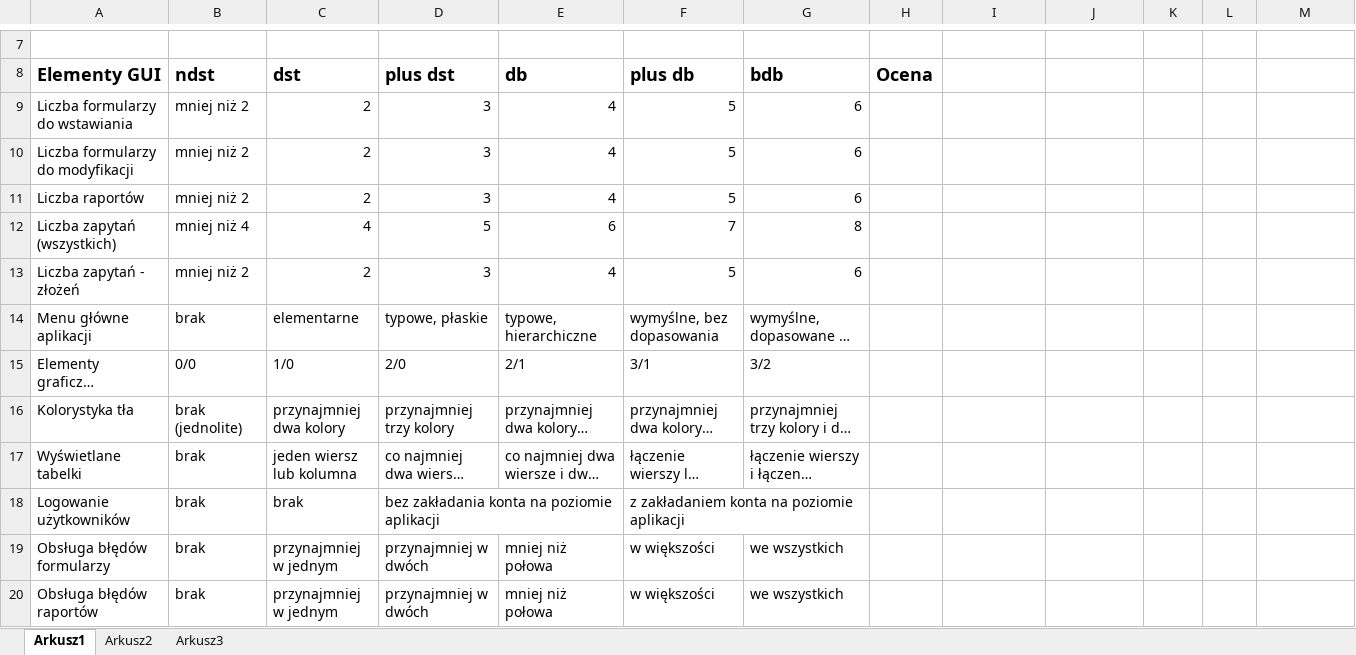
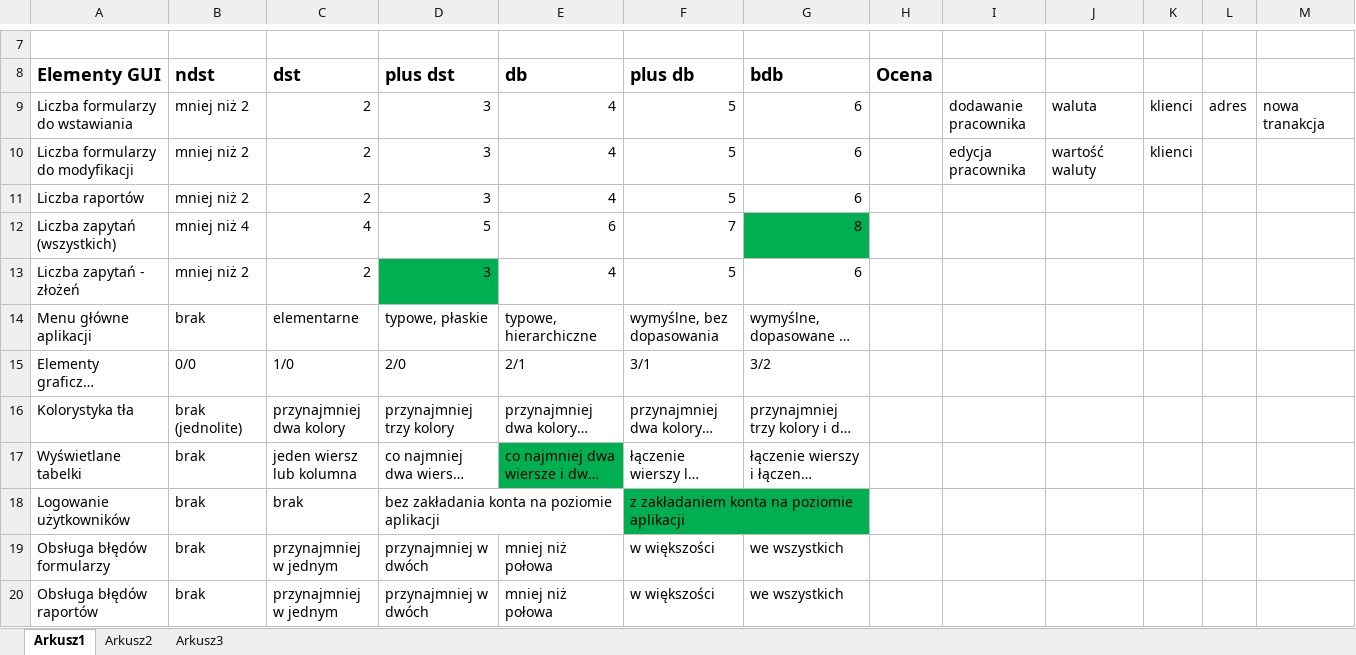
Before and after one commit to RazoHDJ/Kantor, an Excel workbook: src/main/resources/kryteria_oceny_GUI_webowe_Java_2020 (1).xlsx, sheet Arkusz1, drawn as a sheet; only a part is shown, gaps mark what is left out; long unchanged cells end in …; values as stored, in another font and other column widths than the file's, no borders; the diff covers the shown part only; the diff names each change by its address in the sheet, - before the commit and + after, or states it on an @@ line.

```diff
--- a/src/main/resources/kryteria_oceny_GUI_webowe_Java_2020 (1).xlsx (sheet Arkusz1)
+++ b/src/main/resources/kryteria_oceny_GUI_webowe_Java_2020 (1).xlsx (sheet Arkusz1)
-I9: (empty)
+I9: dodawanie pracownika
-J9: (empty)
+J9: waluta
-K9:K10: (empty)
+K9:K10: klienci
-L9: (empty)
+L9: adres
-M9: (empty)
+M9: nowa tranakcja
-I10: (empty)
+I10: edycja pracownika
-J10: (empty)
+J10: wartość waluty
-G12 fill: none
+G12 fill: #00B050
-D13 fill: none
+D13 fill: #00B050
-E17 fill: none
+E17 fill: #00B050
-F18:G18 fill: none
+F18:G18 fill: #00B050
```
Also changed, not shown: 6 added rows and cell formats elsewhere in this sheet, 14 other files.
